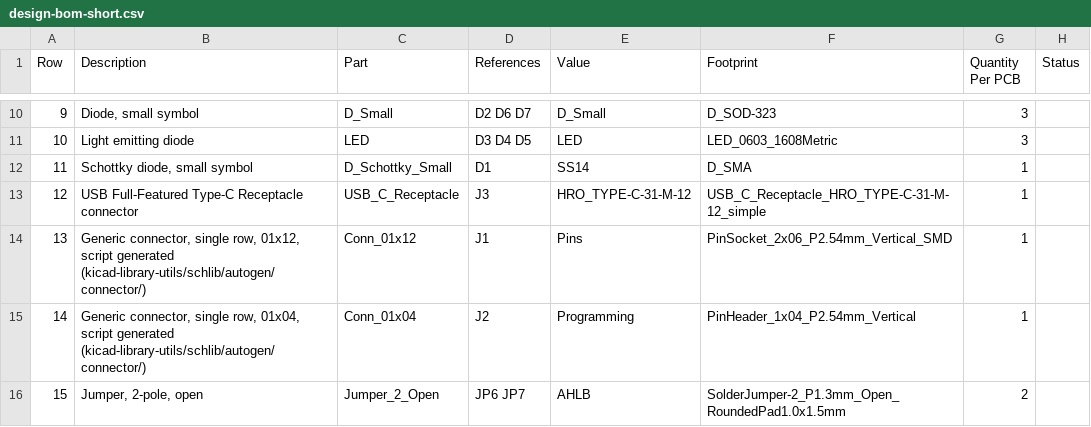
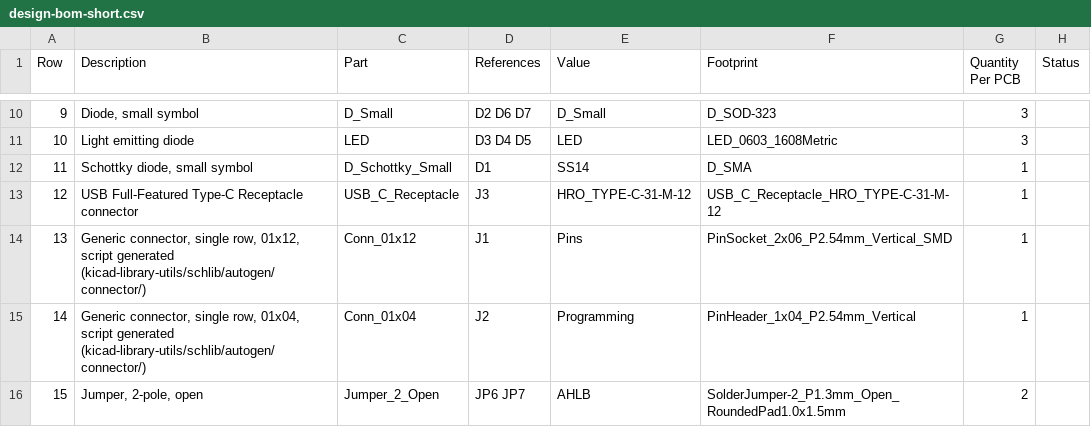
Before and after one commit to 42CrMo4/P003_ESPnow_Testboard, a CSV file: Fabrication/BoM/design-bom-short.csv, drawn as a sheet; only a part is shown, gaps mark what is left out; the diff names each change by its address in the sheet, - before the commit and + after, or states it on an @@ line.

```diff
--- a/Fabrication/BoM/design-bom-short.csv
+++ b/Fabrication/BoM/design-bom-short.csv
-F13 (Footprint): USB_C_Receptacle_HRO_TYPE-C-31-M-12_simple
+F13 (Footprint): USB_C_Receptacle_HRO_TYPE-C-31-M-12
```
Also changed, not shown: Fabrication/BoM/design-bom.csv, 2 other files.
